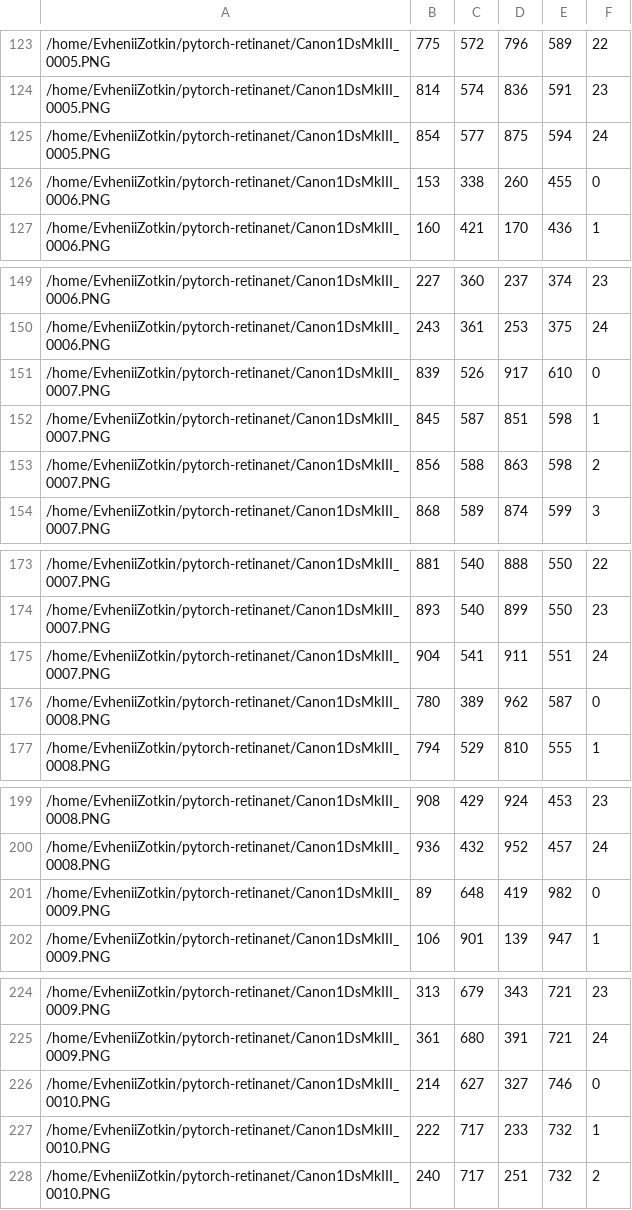
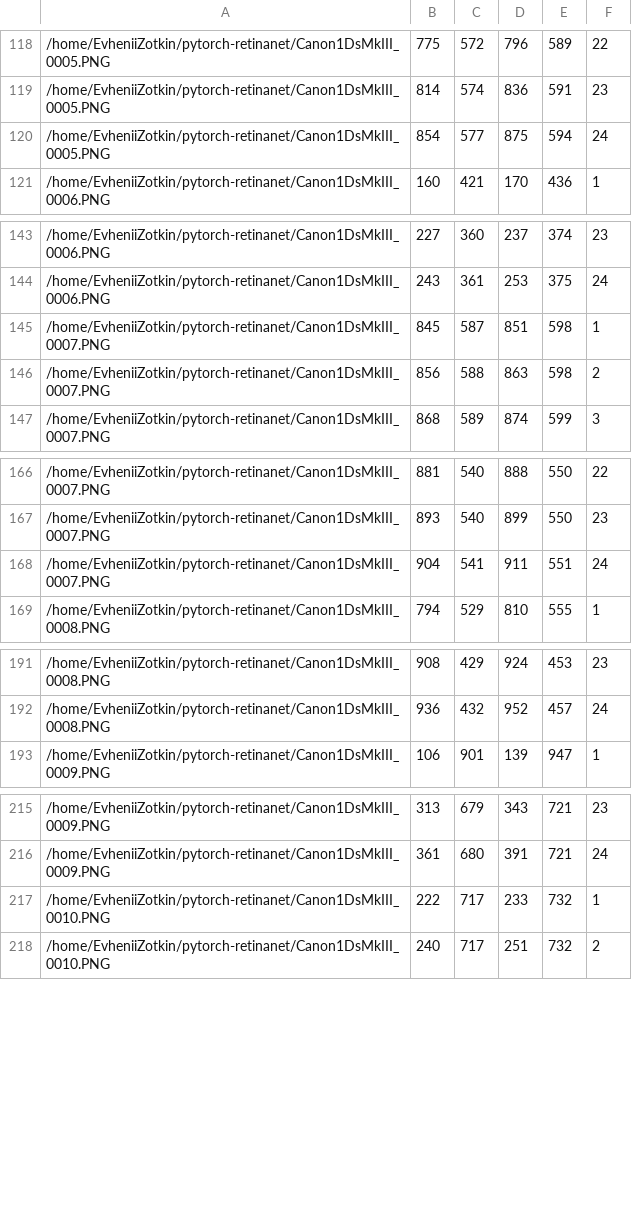
Before and after one commit to Zotkin/pytorch-retinanet, a CSV file: data/annotations.csv, drawn as a sheet; only a part is shown, gaps mark what is left out; the diff covers the shown part only.

```diff
--- a/data/annotations.csv
+++ b/data/annotations.csv
@@ -125,3 +120,2 @@
 /home/EvheniiZotkin/pytorch-retinanet/Canon1DsMkIII_0005.PNG,854,577,875,594,24
-/home/EvheniiZotkin/pytorch-retinanet/Canon1DsMkIII_0006.PNG,153,338,260,455,0
 /home/EvheniiZotkin/pytorch-retinanet/Canon1DsMkIII_0006.PNG,160,421,170,436,1
@@ -150,3 +144,2 @@
 /home/EvheniiZotkin/pytorch-retinanet/Canon1DsMkIII_0006.PNG,243,361,253,375,24
-/home/EvheniiZotkin/pytorch-retinanet/Canon1DsMkIII_0007.PNG,839,526,917,610,0
 /home/EvheniiZotkin/pytorch-retinanet/Canon1DsMkIII_0007.PNG,845,587,851,598,1
@@ -175,3 +168,2 @@
 /home/EvheniiZotkin/pytorch-retinanet/Canon1DsMkIII_0007.PNG,904,541,911,551,24
-/home/EvheniiZotkin/pytorch-retinanet/Canon1DsMkIII_0008.PNG,780,389,962,587,0
 /home/EvheniiZotkin/pytorch-retinanet/Canon1DsMkIII_0008.PNG,794,529,810,555,1
@@ -200,3 +192,2 @@
 /home/EvheniiZotkin/pytorch-retinanet/Canon1DsMkIII_0008.PNG,936,432,952,457,24
-/home/EvheniiZotkin/pytorch-retinanet/Canon1DsMkIII_0009.PNG,89,648,419,982,0
 /home/EvheniiZotkin/pytorch-retinanet/Canon1DsMkIII_0009.PNG,106,901,139,947,1
@@ -225,3 +216,2 @@
 /home/EvheniiZotkin/pytorch-retinanet/Canon1DsMkIII_0009.PNG,361,680,391,721,24
-/home/EvheniiZotkin/pytorch-retinanet/Canon1DsMkIII_0010.PNG,214,627,327,746,0
 /home/EvheniiZotkin/pytorch-retinanet/Canon1DsMkIII_0010.PNG,222,717,233,732,1
```
Also changed, not shown: 5 removed rows elsewhere in this file, 2 other files.
